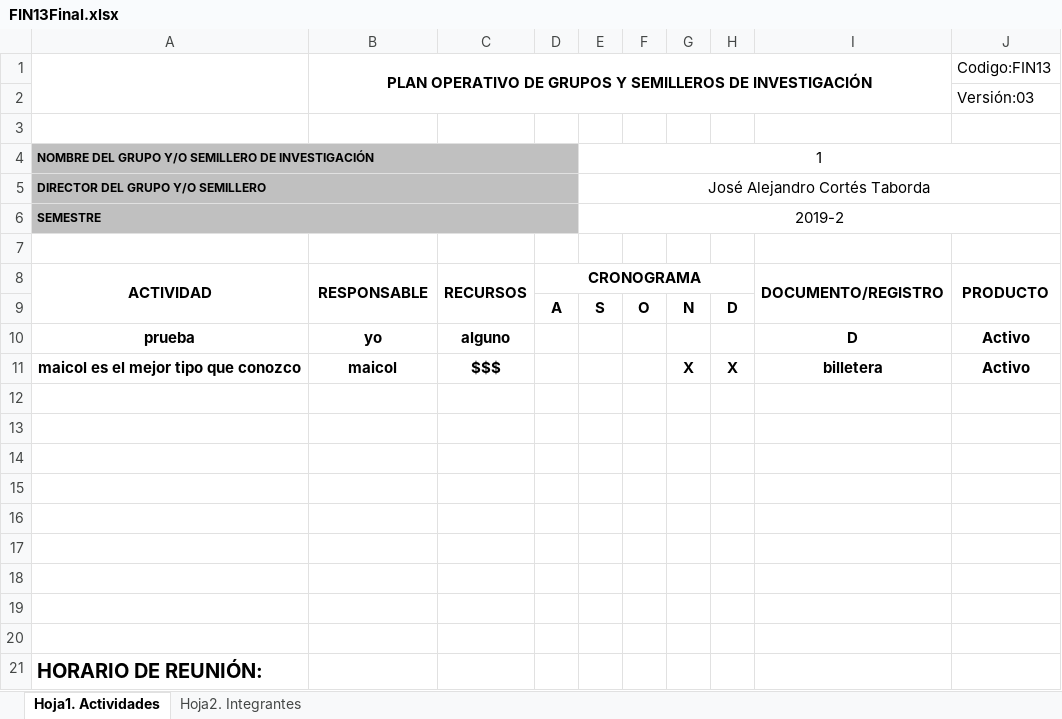
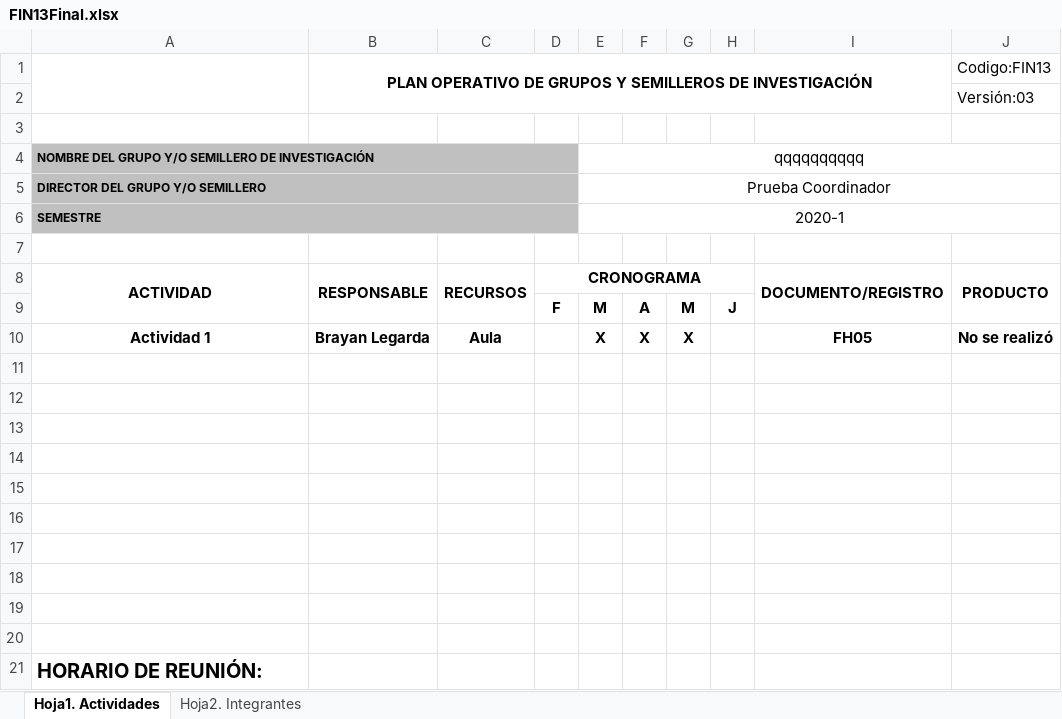
Before and after one commit to Blazotaker/semillero-back, an Excel workbook: public/FIN13Final.xlsx, sheet Hoja1. Actividades, drawn as a sheet; values as stored, in another font and other column widths than the file's, no borders; charts and pictures not drawn; removed rows and columns are numbered as before the commit, all else as after; the diff names each change by its address in the sheet, - before the commit and + after, or states it on an @@ line.

```diff
--- a/public/FIN13Final.xlsx (sheet Hoja1. Actividades)
+++ b/public/FIN13Final.xlsx (sheet Hoja1. Actividades)
-E4: 1
+E4: qqqqqqqqqq
-E5: José Alejandro Cortés Taborda
+E5: Prueba Coordinador
-E6: 2019-2
+E6: 2020-1
-row 9:  |  |  | A | S | O | N | D
-row 10: prueba | yo | alguno |  |  |  |  |  | D | Activo
+row 9:  |  |  | F | M | A | M | J
+row 10: Actividad 1 | Brayan Legarda | Aula |  | X | X | X |  | FH05 | No se realizó
-row 11: maicol es el mejor tipo que conozco | maicol | $$$ |  |  |  | X | X | billetera | Activo
+row 11: (empty)
```
Also changed, not shown: sheet Hoja2. Integrantes, public/FIN13Inicial.xlsx, 7 other files.
